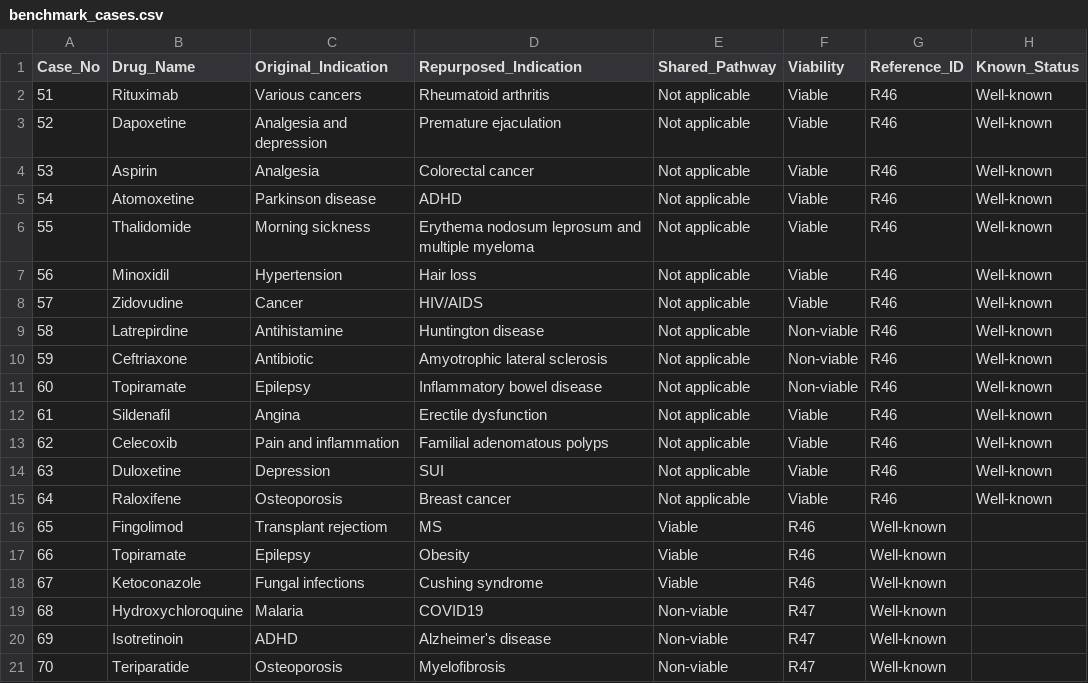
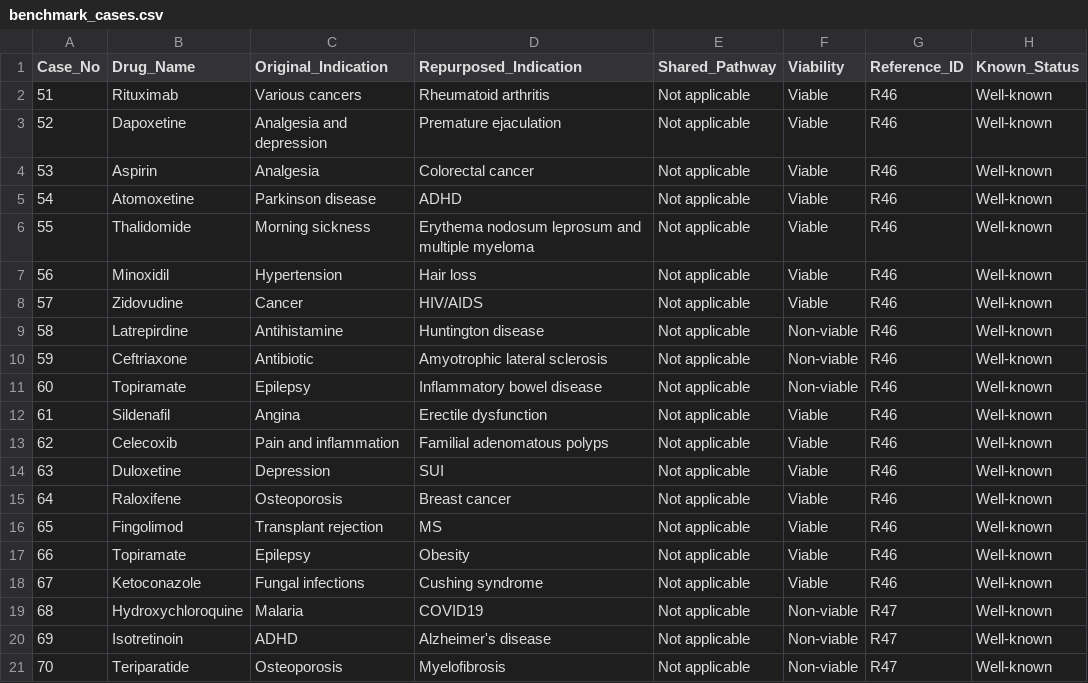
Before and after one commit to iratxe-zunzunegui/TFM_drug_repurposing_validation_LLMs, a CSV file: data/benchmark_cases.csv, drawn as a sheet.

Commit message:
Update benchmark_cases.csv

```diff
--- a/data/benchmark_cases.csv
+++ b/data/benchmark_cases.csv
@@ -15,7 +15,7 @@ Case_No,Drug_Name,Original_Indication,Repurposed_Indication,Shared_Pathway,Viabi
 64,Raloxifene,Osteoporosis,Breast cancer,Not applicable,Viable,R46,Well-known
-65,Fingolimod,Transplant rejectiom,MS,Viable,R46,Well-known
-66,Topiramate,Epilepsy,Obesity,Viable,R46,Well-known
-67,Ketoconazole,Fungal infections,Cushing syndrome,Viable,R46,Well-known
-68,Hydroxychloroquine,Malaria,COVID19,Non-viable,R47,Well-known
-69,Isotretinoin,ADHD,Alzheimer's disease,Non-viable,R47,Well-known
-70,Teriparatide,Osteoporosis,Myelofibrosis,Non-viable,R47,Well-known
+65,Fingolimod,Transplant rejection,MS,Not applicable,Viable,R46,Well-known
+66,Topiramate,Epilepsy,Obesity,Not applicable,Viable,R46,Well-known
+67,Ketoconazole,Fungal infections,Cushing syndrome,Not applicable,Viable,R46,Well-known
+68,Hydroxychloroquine,Malaria,COVID19,Not applicable,Non-viable,R47,Well-known
+69,Isotretinoin,ADHD,Alzheimer's disease,Not applicable,Non-viable,R47,Well-known
+70,Teriparatide,Osteoporosis,Myelofibrosis,Not applicable,Non-viable,R47,Well-known
```
